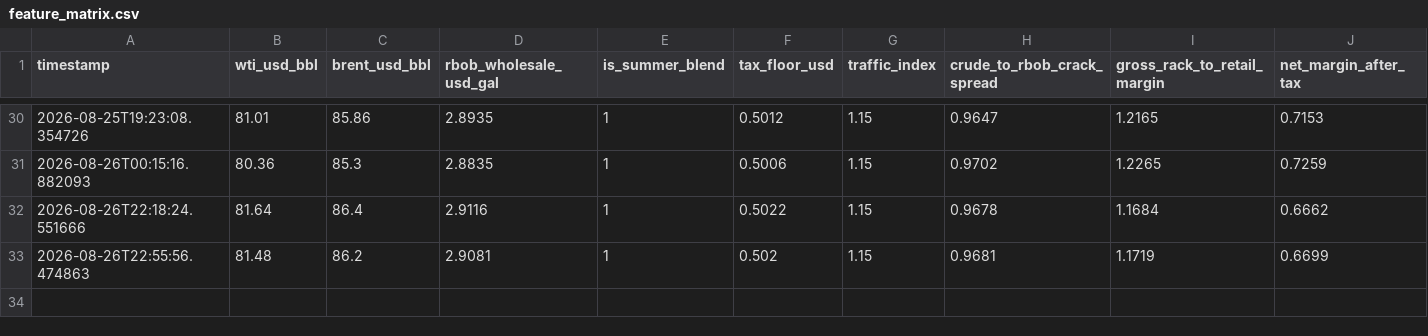
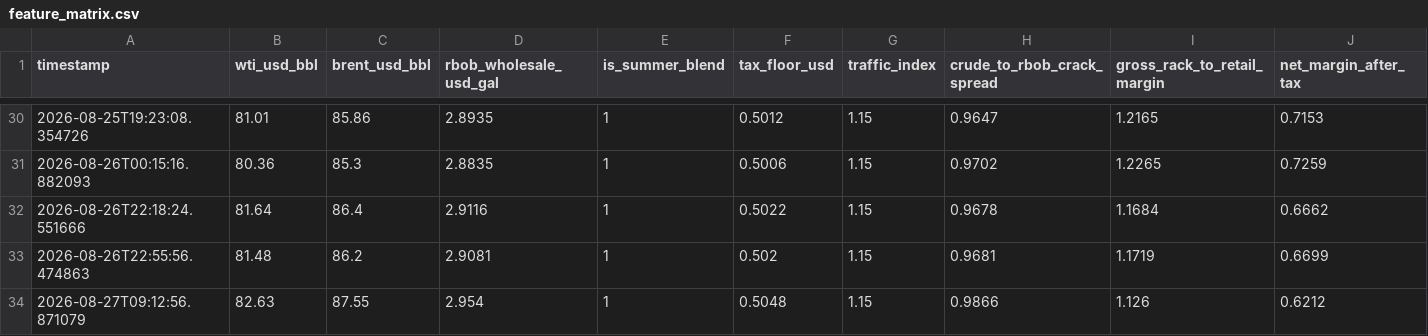
Before and after one commit to Dave-21/autonomous-driver, a CSV file: data/feature_matrix.csv, drawn as a sheet; only a part is shown, gaps mark what is left out; rows hold the shown columns only; the diff names each change by its address in the sheet, - before the commit and + after, or states it on an @@ line.

Commit message:
Daily run: MAE $0.5603, Margin Drift $0.4573

```diff
--- a/data/feature_matrix.csv
+++ b/data/feature_matrix.csv
+row 34: 2026-08-27T09:12:56.871079 | 82.63 | 87.55 | 2.954 | 1 | 0.5048 | 1.15 | 0.9866 | 1.126 | 0.6212
```
Also changed, not shown: 2 other files.
